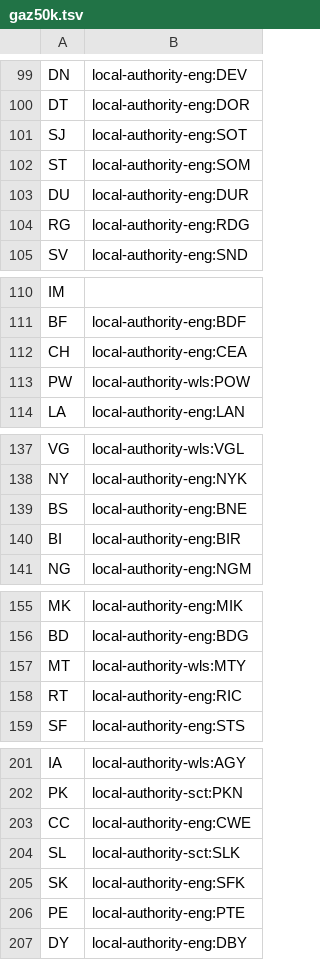
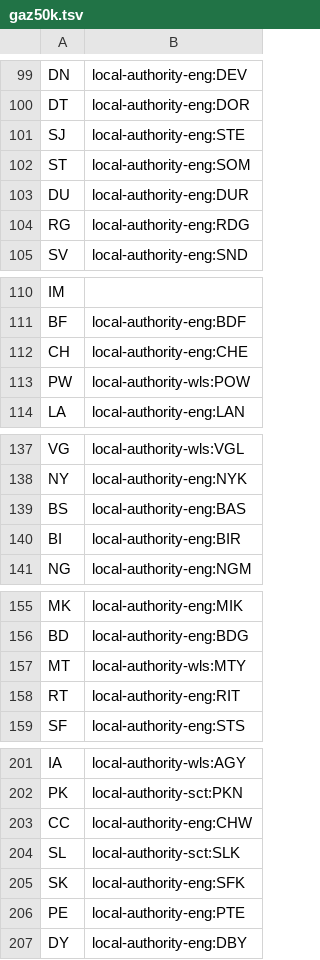
Before and after one commit to openregister/local-authority-data, a TSV file: maps/gaz50k.tsv, drawn as a sheet; only a part is shown, gaps mark what is left out; the diff covers the shown part only.

Commit message:
Fix gaz50k local authority keys

```diff
--- a/maps/gaz50k.tsv
+++ b/maps/gaz50k.tsv
@@ -100,3 +100,3 @@ DN	local-authority-eng:DEV
 DT	local-authority-eng:DOR
-SJ	local-authority-eng:SOT
+SJ	local-authority-eng:STE
 ST	local-authority-eng:SOM
@@ -111,3 +111,3 @@ IM
 BF	local-authority-eng:BDF
-CH	local-authority-eng:CEA
+CH	local-authority-eng:CHE
 PW	local-authority-wls:POW
@@ -138,3 +138,3 @@ VG	local-authority-wls:VGL
 NY	local-authority-eng:NYK
-BS	local-authority-eng:BNE
+BS	local-authority-eng:BAS
 BI	local-authority-eng:BIR
@@ -157,3 +157,3 @@ BD	local-authority-eng:BDG
 MT	local-authority-wls:MTY
-RT	local-authority-eng:RIC
+RT	local-authority-eng:RIT
 SF	local-authority-eng:STS
@@ -202,3 +202,3 @@ IA	local-authority-wls:AGY
 PK	local-authority-sct:PKN
-CC	local-authority-eng:CWE
+CC	local-authority-eng:CHW
 SL	local-authority-sct:SLK
```
Also changed, not shown: 7 edited cells elsewhere in this file.
